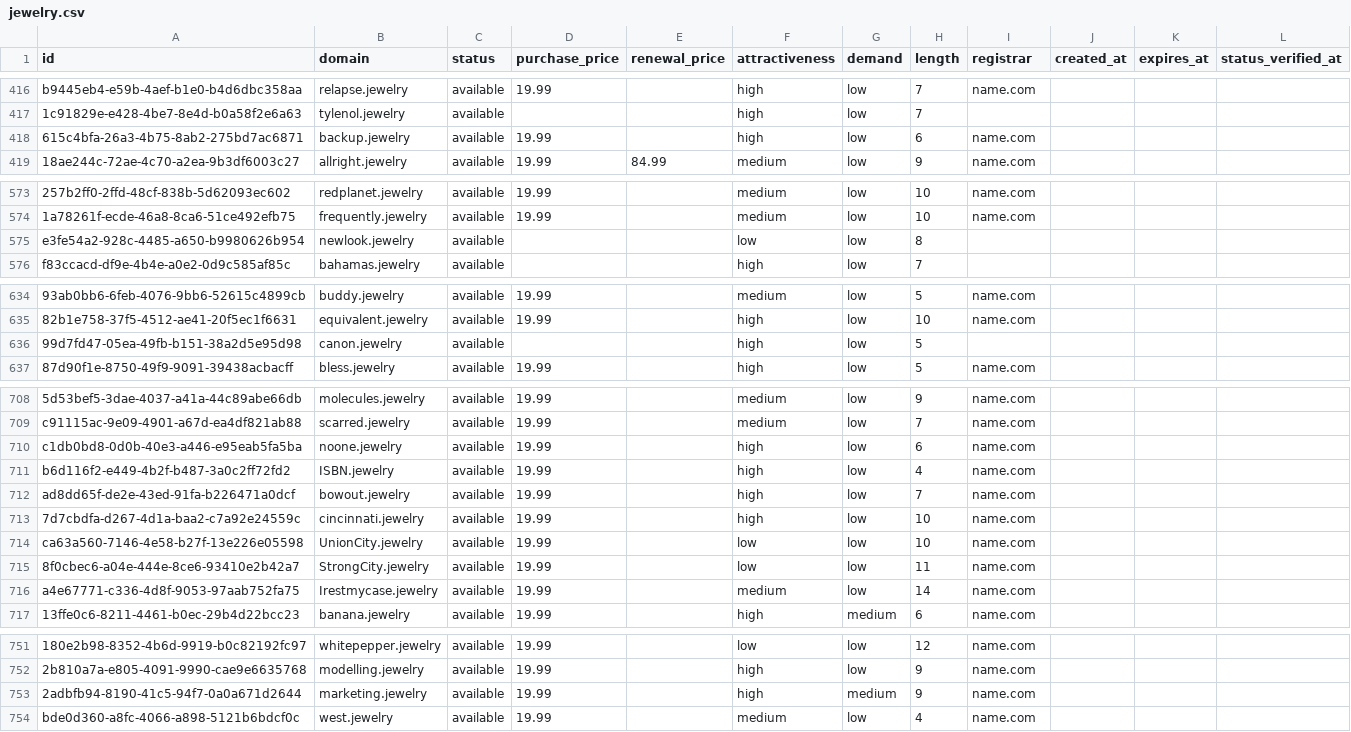
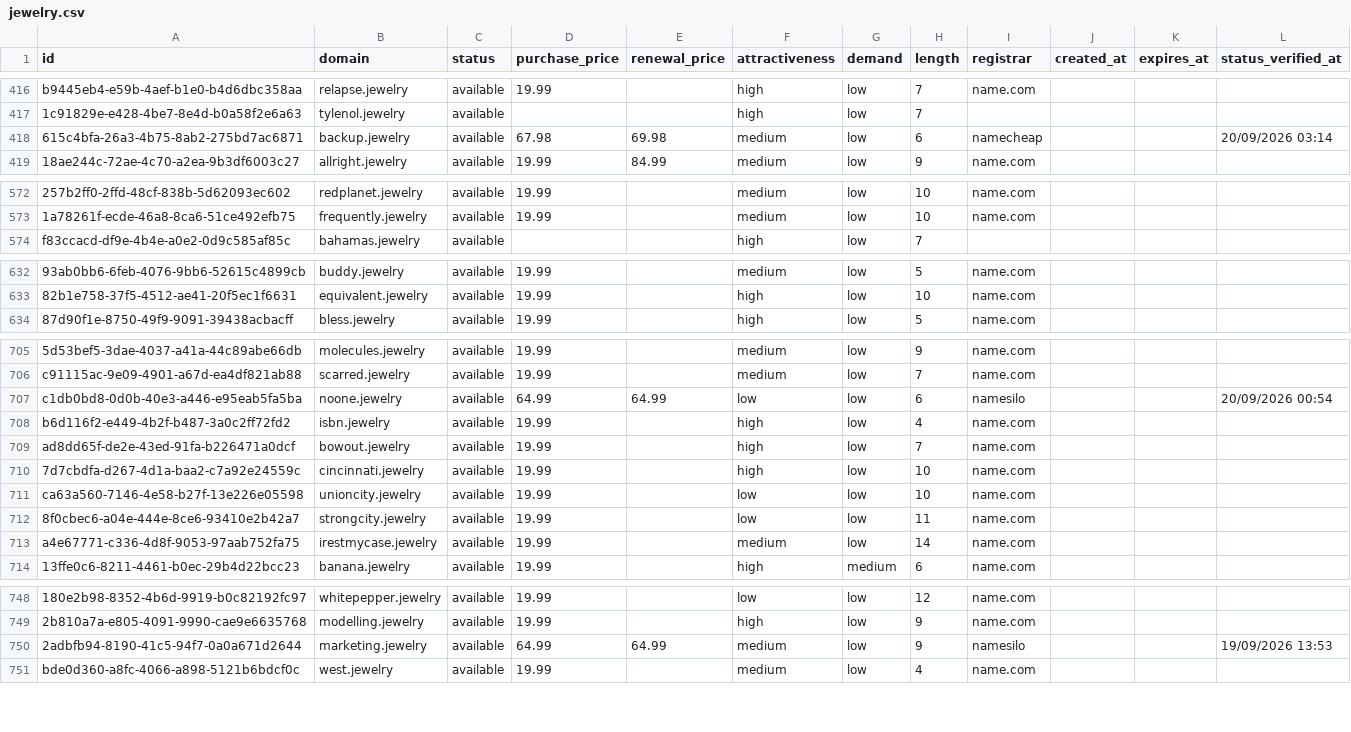
Before and after one commit to UniqueDomains/jewelry-oneword-domains, a CSV file: jewelry.csv, drawn as a sheet; only a part is shown, gaps mark what is left out; removed rows and columns are numbered as before the commit, all else as after; the diff covers the shown part only; the diff names each change by its address in the sheet, - before the commit and + after, or states it on an @@ line.

Commit message:
Domains update

```diff
--- a/jewelry.csv
+++ b/jewelry.csv
-D418 (purchase_price): 19.99
+D418 (purchase_price): 67.98
-E418 (renewal_price): (empty)
+E418 (renewal_price): 69.98
-F418 (attractiveness): high
+F418 (attractiveness): medium
-I418 (registrar): name.com
+I418 (registrar): namecheap
-L418 (status_verified_at): (empty)
+L418 (status_verified_at): 20/09/2026 03:14
-row 575: e3fe54a2-928c-4485-a650-b9980626b954 | newlook.jewelry | available |  |  | low | low | 8
-row 636: 99d7fd47-05ea-49fb-b151-38a2d5e95d98 | canon.jewelry | available |  |  | high | low | 5
-D707 (purchase_price): 19.99
+D707 (purchase_price): 64.99
-E707 (renewal_price): (empty)
+E707 (renewal_price): 64.99
-F707 (attractiveness): high
+F707 (attractiveness): low
-I707 (registrar): name.com
+I707 (registrar): namesilo
-L707 (status_verified_at): (empty)
+L707 (status_verified_at): 20/09/2026 00:54
-B708 (domain): ISBN.jewelry
+B708 (domain): isbn.jewelry
-B711 (domain): UnionCity.jewelry
+B711 (domain): unioncity.jewelry
-B712 (domain): StrongCity.jewelry
+B712 (domain): strongcity.jewelry
-B713 (domain): Irestmycase.jewelry
+B713 (domain): irestmycase.jewelry
-D750 (purchase_price): 19.99
+D750 (purchase_price): 64.99
-E750 (renewal_price): (empty)
+E750 (renewal_price): 64.99
-F750 (attractiveness): high
+F750 (attractiveness): medium
-G750 (demand): medium
+G750 (demand): low
-I750 (registrar): name.com
+I750 (registrar): namesilo
-L750 (status_verified_at): (empty)
+L750 (status_verified_at): 19/09/2026 13:53
```
Also changed, not shown: 4 added rows, 2 removed rows and 72 edited cells elsewhere in this file, 4 other files.
